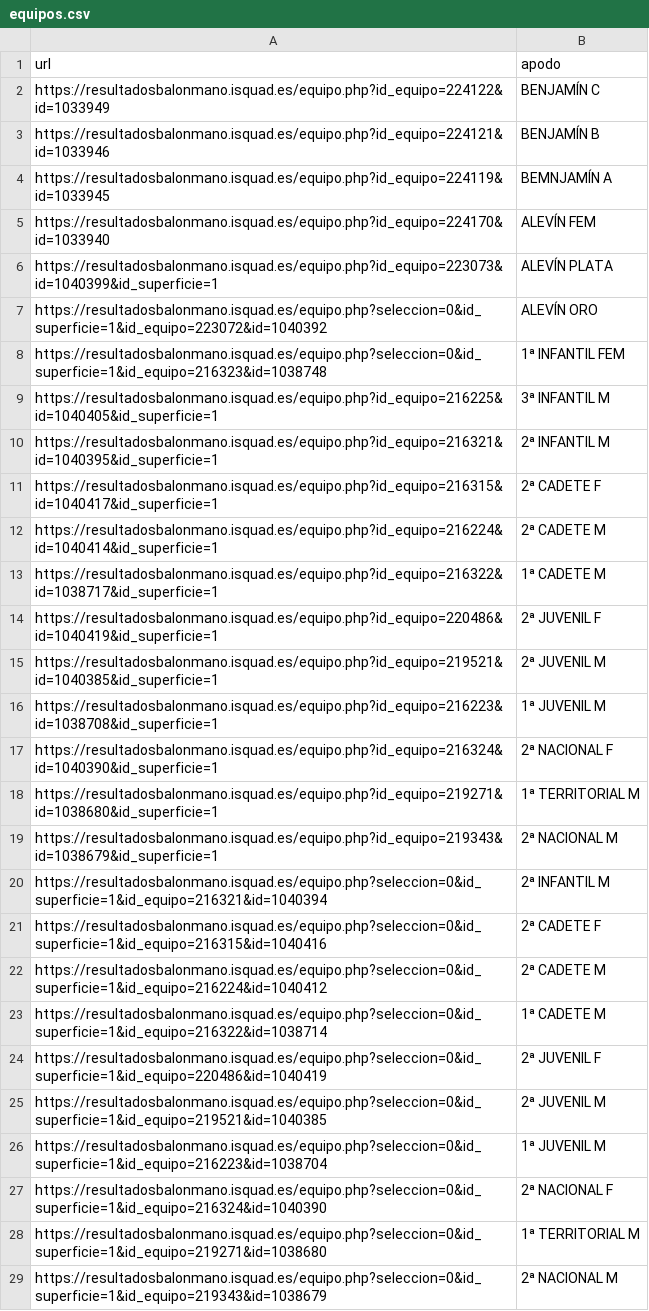
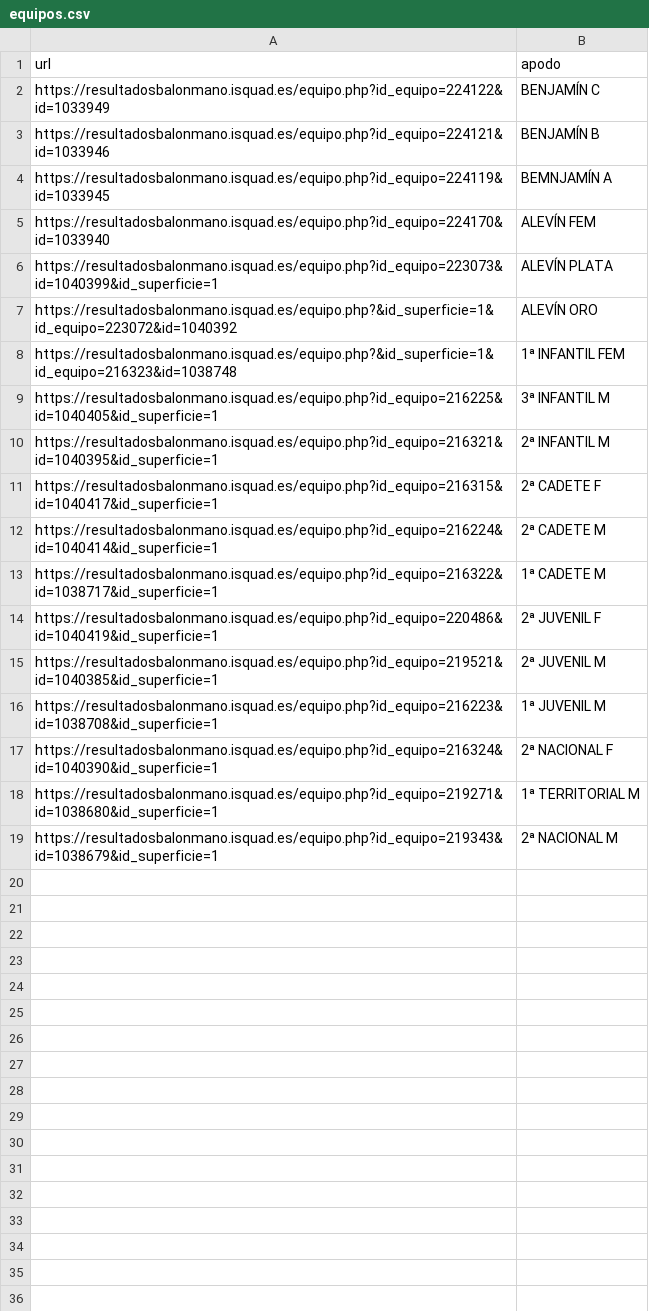
Before and after one commit to GF3000/Horarios_bmcoras, a CSV file: equipos.csv, drawn as a sheet.

Commit message:
fix duplicated teams

```diff
--- a/equipos.csv
+++ b/equipos.csv
@@ -6,4 +6,4 @@ https://resultadosbalonmano.isquad.es/equipo.php?id_equipo=224170&id=1033940,ALE
 https://resultadosbalonmano.isquad.es/equipo.php?id_equipo=223073&id=1040399&id_superficie=1,ALEVÍN PLATA
-https://resultadosbalonmano.isquad.es/equipo.php?seleccion=0&id_superficie=1&id_equipo=223072&id=1040392,ALEVÍN ORO
-https://resultadosbalonmano.isquad.es/equipo.php?seleccion=0&id_superficie=1&id_equipo=216323&id=1038748,1ª INFANTIL FEM
+https://resultadosbalonmano.isquad.es/equipo.php?&id_superficie=1&id_equipo=223072&id=1040392,ALEVÍN ORO
+https://resultadosbalonmano.isquad.es/equipo.php?&id_superficie=1&id_equipo=216323&id=1038748,1ª INFANTIL FEM
 https://resultadosbalonmano.isquad.es/equipo.php?id_equipo=216225&id=1040405&id_superficie=1,3ª INFANTIL M
@@ -19,11 +19 @@ https://resultadosbalonmano.isquad.es/equipo.php?id_equipo=219271&id=1038680&id_
 https://resultadosbalonmano.isquad.es/equipo.php?id_equipo=219343&id=1038679&id_superficie=1,2ª NACIONAL M
-https://resultadosbalonmano.isquad.es/equipo.php?seleccion=0&id_superficie=1&id_equipo=216321&id=1040394,2ª INFANTIL M
-https://resultadosbalonmano.isquad.es/equipo.php?seleccion=0&id_superficie=1&id_equipo=216315&id=1040416,2ª CADETE F
-https://resultadosbalonmano.isquad.es/equipo.php?seleccion=0&id_superficie=1&id_equipo=216224&id=1040412,2ª CADETE M
-https://resultadosbalonmano.isquad.es/equipo.php?seleccion=0&id_superficie=1&id_equipo=216322&id=1038714,1ª CADETE M
-https://resultadosbalonmano.isquad.es/equipo.php?seleccion=0&id_superficie=1&id_equipo=220486&id=1040419,2ª JUVENIL F
-https://resultadosbalonmano.isquad.es/equipo.php?seleccion=0&id_superficie=1&id_equipo=219521&id=1040385,2ª JUVENIL M
-https://resultadosbalonmano.isquad.es/equipo.php?seleccion=0&id_superficie=1&id_equipo=216223&id=1038704,1ª JUVENIL M
-https://resultadosbalonmano.isquad.es/equipo.php?seleccion=0&id_superficie=1&id_equipo=216324&id=1040390,2ª NACIONAL F
-https://resultadosbalonmano.isquad.es/equipo.php?seleccion=0&id_superficie=1&id_equipo=219271&id=1038680,1ª TERRITORIAL M
-https://resultadosbalonmano.isquad.es/equipo.php?seleccion=0&id_superficie=1&id_equipo=219343&id=1038679,2ª NACIONAL M
```
